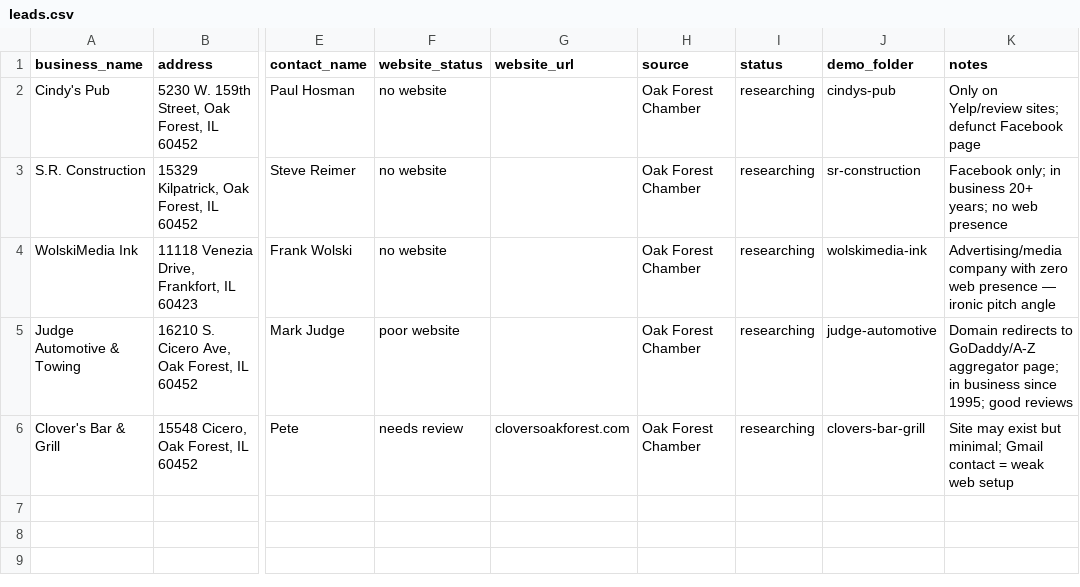
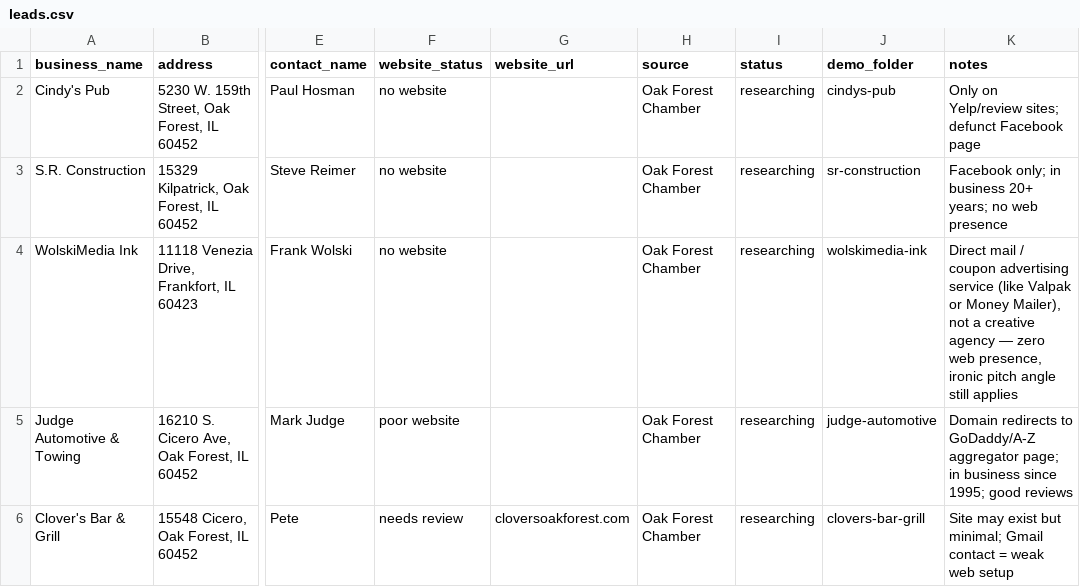
Before and after one commit to HannonTech/web-design-prospects, a CSV file: leads.csv, drawn as a sheet; only a part is shown, gaps mark what is left out; the diff names each change by its address in the sheet, - before the commit and + after, or states it on an @@ line.

Commit message:
Correct WolskiMedia Ink business type in leads.csv
Research showed it's a direct mail/coupon mailer service, not a creative
ad agency. Corrects the assumption baked into earlier outreach drafts.

```diff
--- a/leads.csv
+++ b/leads.csv
-K4 (notes): Advertising/media company with zero web presence — ironic pitch angle
+K4 (notes): Direct mail / coupon advertising service (like Valpak or Money Mailer), not a creative agency — zero web presence, ironic pitch angle still applies
```
